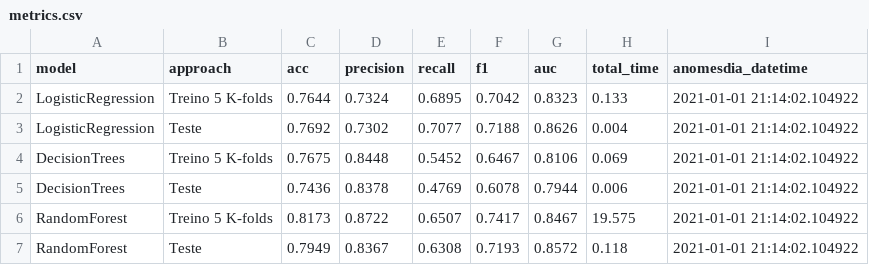
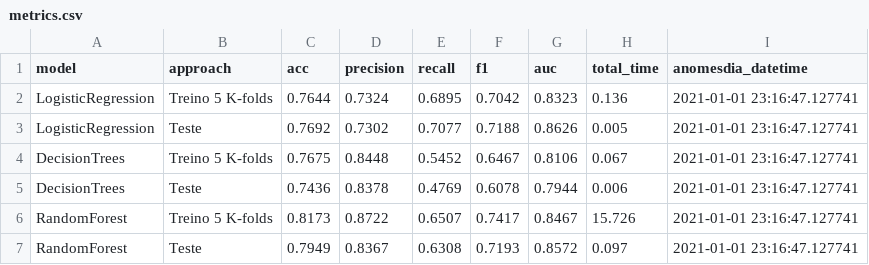
Before and after one commit to ThiagoPanini/pycomp, a CSV file: examples/titanic/output/metrics/metrics.csv, drawn as a sheet.

```diff
--- a/examples/titanic/output/metrics/metrics.csv
+++ b/examples/titanic/output/metrics/metrics.csv
@@ -1,7 +1,7 @@
 model,approach,acc,precision,recall,f1,auc,total_time,anomesdia_datetime
-LogisticRegression,Treino 5 K-folds,0.7644,0.7324,0.6895,0.7042,0.8323,0.133,2021-01-01 21:14:02.104922
-LogisticRegression,Teste,0.7692,0.7302,0.7077,0.7188,0.8626,0.004,2021-01-01 21:14:02.104922
-DecisionTrees,Treino 5 K-folds,0.7675,0.8448,0.5452,0.6467,0.8106,0.069,2021-01-01 21:14:02.104922
-DecisionTrees,Teste,0.7436,0.8378,0.4769,0.6078,0.7944,0.006,2021-01-01 21:14:02.104922
-RandomForest,Treino 5 K-folds,0.8173,0.8722,0.6507,0.7417,0.8467,19.575,2021-01-01 21:14:02.104922
-RandomForest,Teste,0.7949,0.8367,0.6308,0.7193,0.8572,0.118,2021-01-01 21:14:02.104922
+LogisticRegression,Treino 5 K-folds,0.7644,0.7324,0.6895,0.7042,0.8323,0.136,2021-01-01 23:16:47.127741
+LogisticRegression,Teste,0.7692,0.7302,0.7077,0.7188,0.8626,0.005,2021-01-01 23:16:47.127741
+DecisionTrees,Treino 5 K-folds,0.7675,0.8448,0.5452,0.6467,0.8106,0.067,2021-01-01 23:16:47.127741
+DecisionTrees,Teste,0.7436,0.8378,0.4769,0.6078,0.7944,0.006,2021-01-01 23:16:47.127741
+RandomForest,Treino 5 K-folds,0.8173,0.8722,0.6507,0.7417,0.8467,15.726,2021-01-01 23:16:47.127741
+RandomForest,Teste,0.7949,0.8367,0.6308,0.7193,0.8572,0.097,2021-01-01 23:16:47.127741
```
Also changed, not shown: examples/titanic/output/metrics/top_features.csv, 3 other files.
